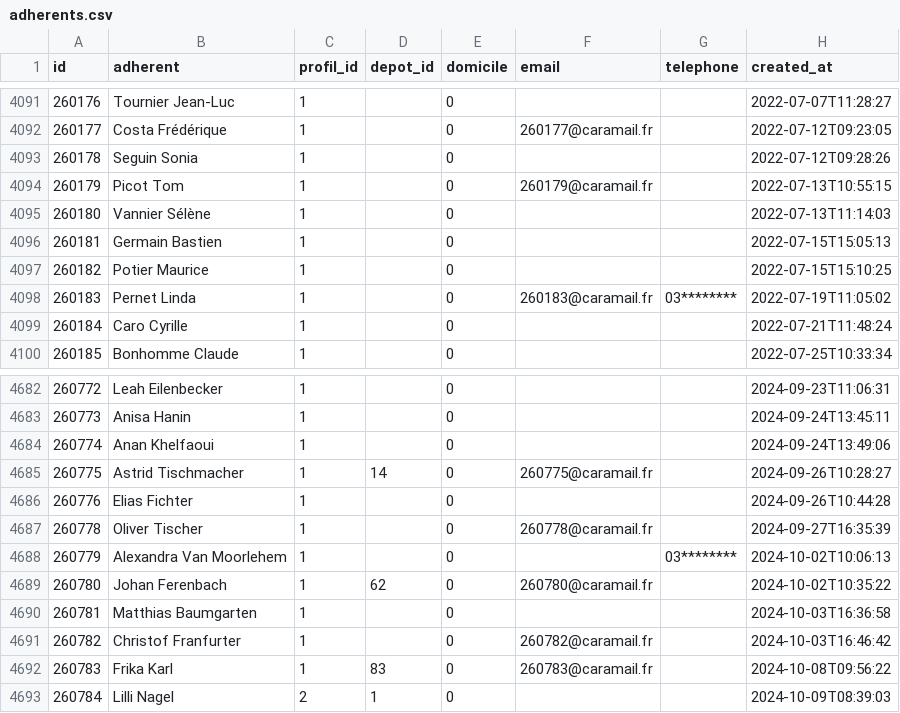
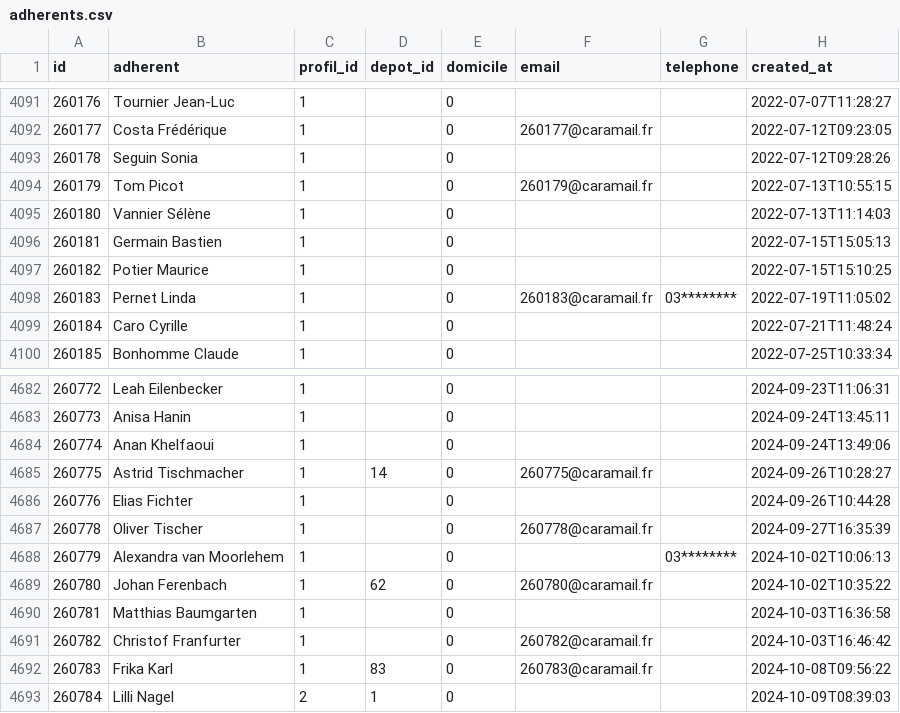
Before and after one commit to medina474/basesdedonnees, a CSV file: data/cocagne/adherents.csv, drawn as a sheet; only a part is shown, gaps mark what is left out; the diff covers the shown part only; the diff names each change by its address in the sheet, - before the commit and + after, or states it on an @@ line.

```diff
--- a/data/cocagne/adherents.csv
+++ b/data/cocagne/adherents.csv
-B4094 (adherent): Picot Tom
+B4094 (adherent): Tom Picot
-B4688 (adherent): Alexandra Van Moorlehem
+B4688 (adherent): Alexandra van Moorlehem
```
Also changed, not shown: 6 edited cells elsewhere in this file, 3 other files.
